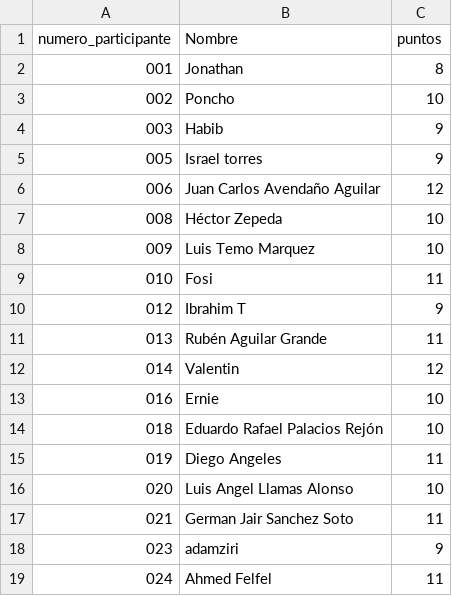
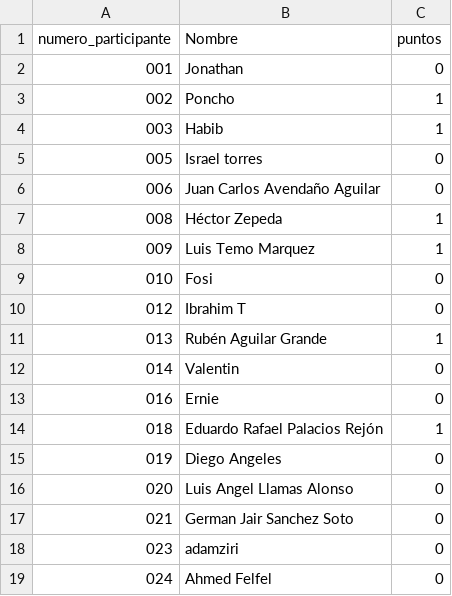
Before and after one commit to alffajardo/Qatar2022, a CSV file: scores.csv, drawn as a sheet.

```diff
--- a/scores.csv
+++ b/scores.csv
@@ -1,19 +1,19 @@
 numero_participante,Nombre,puntos
-001,Jonathan,8
-002,Poncho,10
-003,Habib,9
-005,Israel torres,9
-006,Juan Carlos Avendaño Aguilar,12
-008,Héctor Zepeda,10
-009,Luis Temo Marquez,10
-010,Fosi,11
-012,Ibrahim T,9
-013,Rubén Aguilar Grande,11
-014,Valentin,12
-016,Ernie,10
-018,Eduardo Rafael Palacios Rejón,10
-019,Diego Angeles,11
-020,Luis Angel Llamas Alonso,10
-021,German Jair Sanchez Soto,11
-023,adamziri,9
-024,Ahmed Felfel,11
+001,Jonathan,0
+002,Poncho,1
+003,Habib,1
+005,Israel torres,0
+006,Juan Carlos Avendaño Aguilar,0
+008,Héctor Zepeda,1
+009,Luis Temo Marquez,1
+010,Fosi,0
+012,Ibrahim T,0
+013,Rubén Aguilar Grande,1
+014,Valentin,0
+016,Ernie,0
+018,Eduardo Rafael Palacios Rejón,1
+019,Diego Angeles,0
+020,Luis Angel Llamas Alonso,0
+021,German Jair Sanchez Soto,0
+023,adamziri,0
+024,Ahmed Felfel,0
```
Also changed, not shown: 6 other files.
